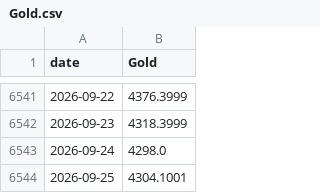
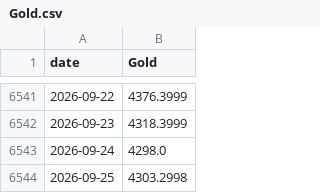
Before and after one commit to harry1924/harry1924, a CSV file: us-midterm-2026/data/Gold.csv, drawn as a sheet; only a part is shown, gaps mark what is left out.

```diff
--- a/us-midterm-2026/data/Gold.csv
+++ b/us-midterm-2026/data/Gold.csv
@@ -6543,2 +6543,2 @@ date,Gold
 2026-09-24,4298.0
-2026-09-25,4304.1001
+2026-09-25,4303.2998
```
Also changed, not shown: 9 other files.
